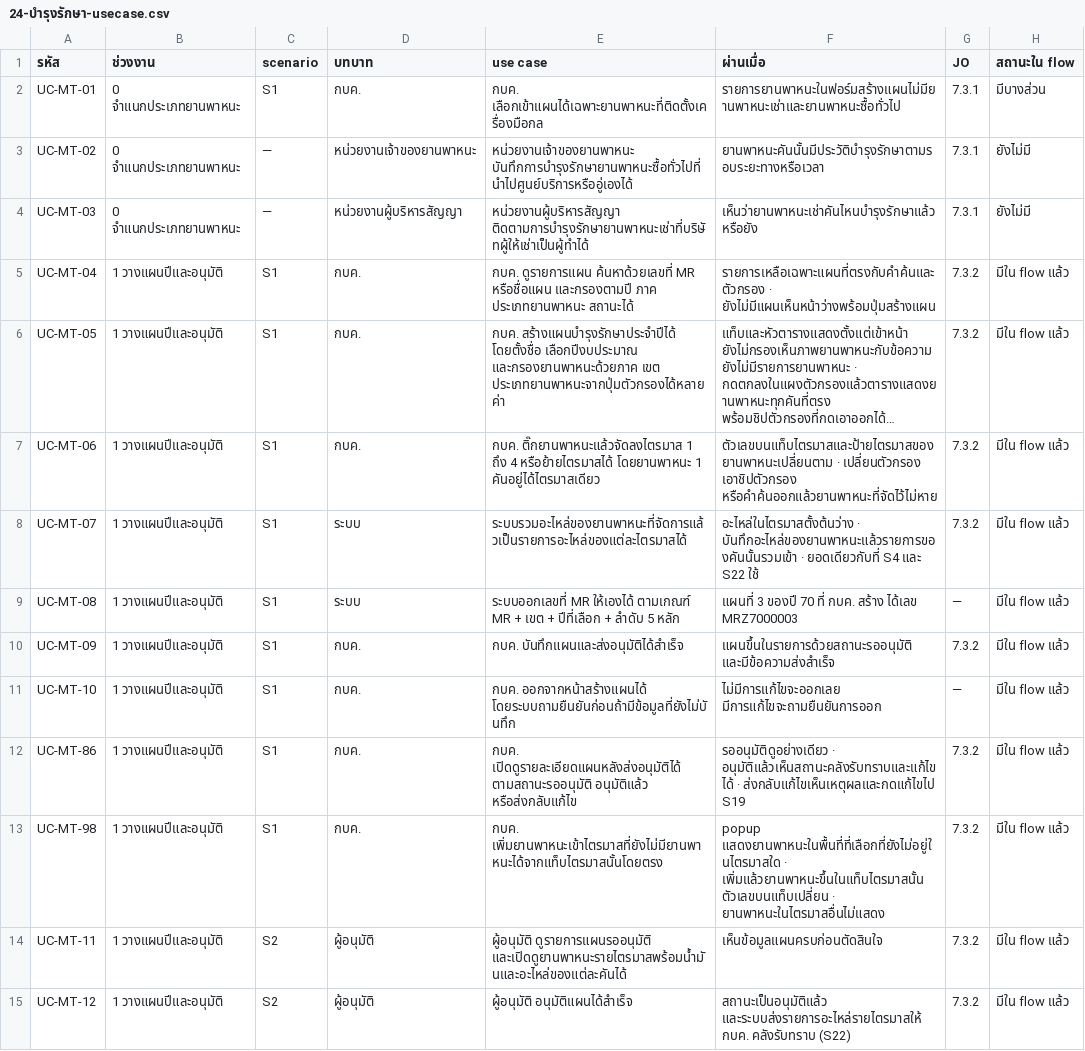
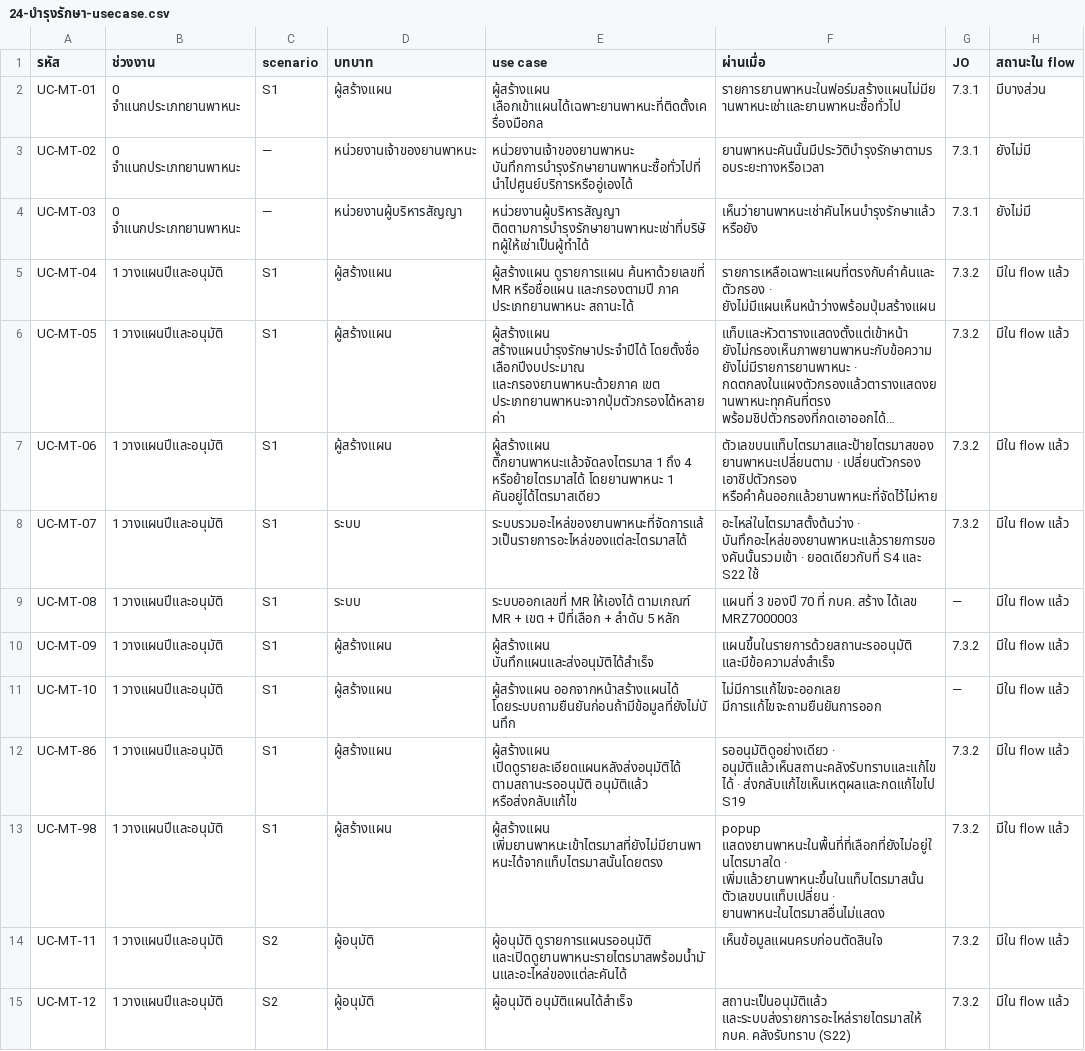
Before and after one commit to anugmail/Maintenance-Request-Form, a CSV file: Diagram/01-บำรุงรักษาตามวาระ/24-บำรุงรักษา-usecase.csv, drawn as a sheet; only a part is shown; long unchanged cells end in …; the diff covers the shown part only; the diff names each change by its address in the sheet, - before the commit and + after, or states it on an @@ line.

```diff
--- a/Diagram/01-บำรุงรักษาตามวาระ/24-บำรุงรักษา-usecase.csv
+++ b/Diagram/01-บำรุงรักษาตามวาระ/24-บำรุงรักษา-usecase.csv
-D2 (บทบาท): กบค.
+D2 (บทบาท): ผู้สร้างแผน
-E2 (use case): กบค. เลือกเข้าแผนได้เฉพาะยานพาหนะที่ติดตั้งเครื่องมือกล
+E2 (use case): ผู้สร้างแผน เลือกเข้าแผนได้เฉพาะยานพาหนะที่ติดตั้งเครื่องมือกล
-D5:D7 (บทบาท): กบค.
+D5:D7 (บทบาท): ผู้สร้างแผน
-E5 (use case): กบค. ดูรายการแผน ค้นหาด้วยเลขที่…
+E5 (use case): ผู้สร้างแผน ดูรายการแผน ค้นหาด้วยเลขที่…
-E6 (use case): กบค. สร้างแผนบำรุงรักษาประจำปีได้ โดยตั้งชื่อ…
+E6 (use case): ผู้สร้างแผน สร้างแผนบำรุงรักษาประจำปีได้ โดยตั้งชื่อ…
-E7 (use case): กบค. ติ๊กยานพาหนะแล้วจัดลงไตรมาส 1…
+E7 (use case): ผู้สร้างแผน ติ๊กยานพาหนะแล้วจัดลงไตรมาส 1…
-D10:D13 (บทบาท): กบค.
+D10:D13 (บทบาท): ผู้สร้างแผน
-E10 (use case): กบค. บันทึกแผนและส่งอนุมัติได้สำเร็จ
+E10 (use case): ผู้สร้างแผน บันทึกแผนและส่งอนุมัติได้สำเร็จ
-E11 (use case): กบค. ออกจากหน้าสร้างแผนได้ โดยระบบถามยืนยันก่อนถ้ามีข้อมูลที่ยังไม่บันทึก
+E11 (use case): ผู้สร้างแผน ออกจากหน้าสร้างแผนได้ โดยระบบถามยืนยันก่อนถ้ามีข้อมูลที่ยังไม่บันทึก
-E12 (use case): กบค. เปิดดูรายละเอียดแผนหลังส่งอนุมัติได้ ตามสถานะรออนุมัติ…
+E12 (use case): ผู้สร้างแผน เปิดดูรายละเอียดแผนหลังส่งอนุมัติได้ ตามสถานะรออนุมัติ…
-E13 (use case): กบค. เพิ่มยานพาหนะเข้าไตรมาสที่ยังไม่มียานพาหนะได้จากแท็บไตรมาสนั้นโดยตรง
+E13 (use case): ผู้สร้างแผน เพิ่มยานพาหนะเข้าไตรมาสที่ยังไม่มียานพาหนะได้จากแท็บไตรมาสนั้นโดยตรง
```
Also changed, not shown: 1 added row and 142 edited cells elsewhere in this file, 21 other files.
